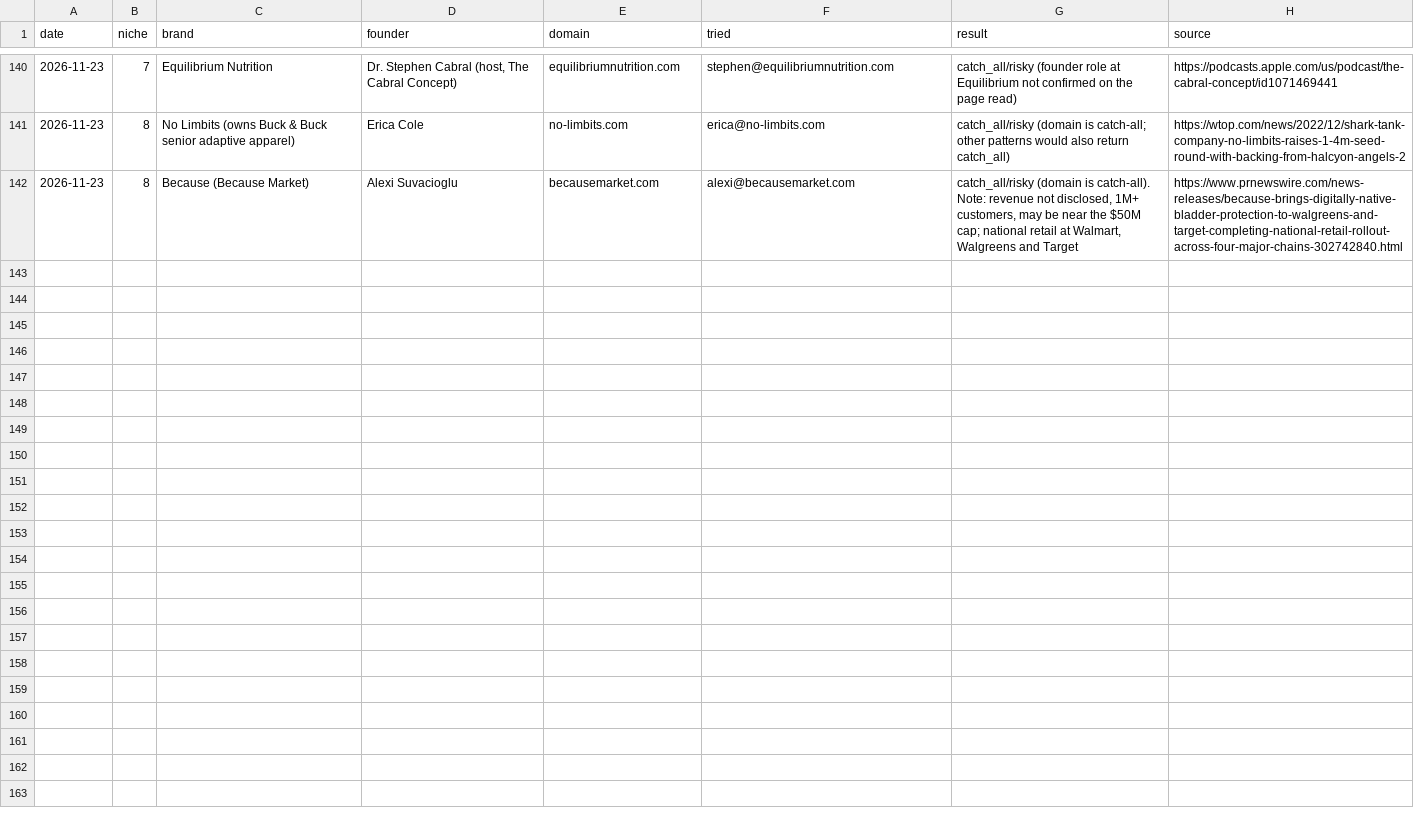
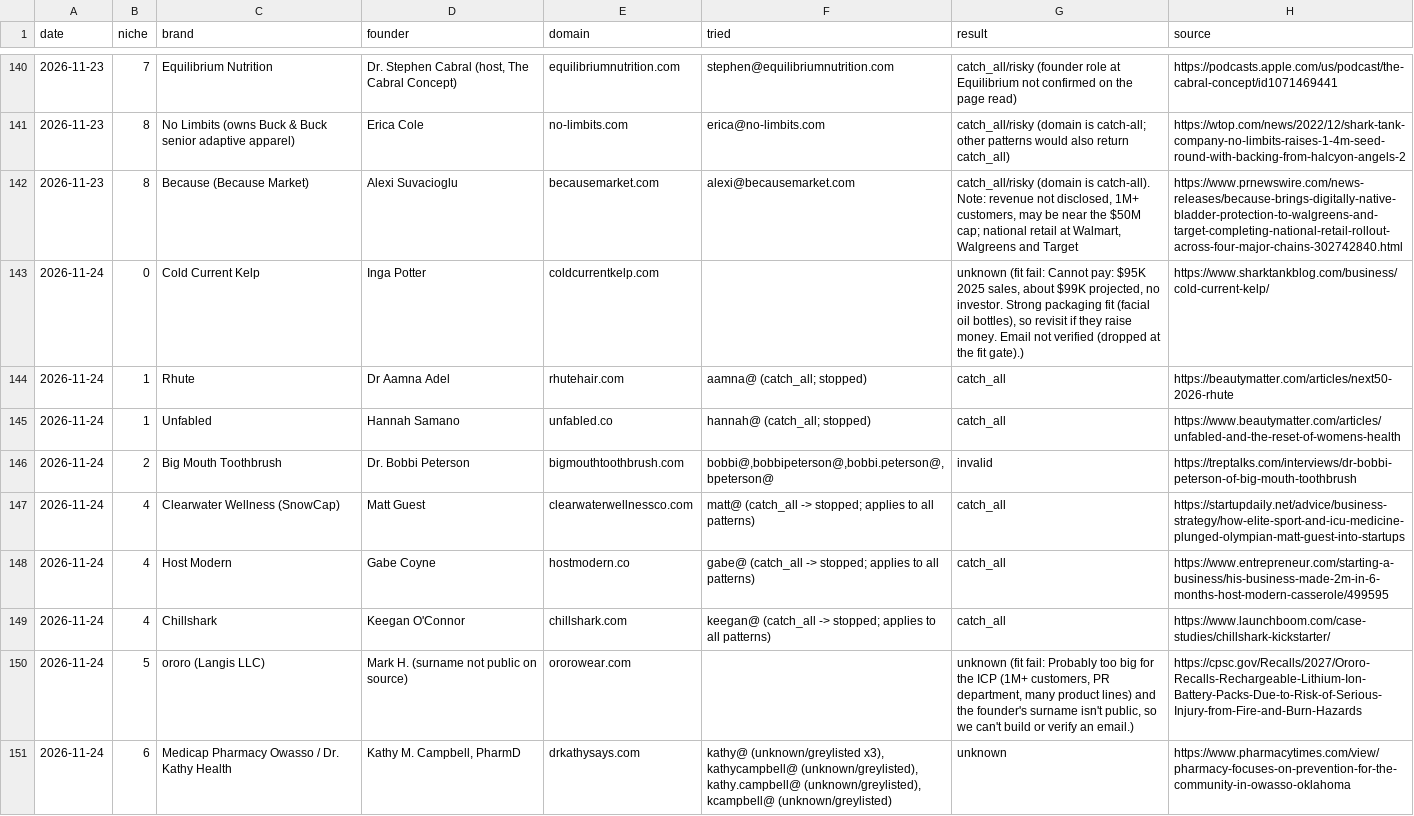
Before and after one commit to contactsalehinahmedpolin-collab/sapphire-brain, a CSV file: pipeline/linkedin_manual.csv, drawn as a sheet; only a part is shown, gaps mark what is left out; the diff covers the shown part only; the diff names each change by its address in the sheet, - before the commit and + after, or states it on an @@ line.

```diff
--- a/pipeline/linkedin_manual.csv
+++ b/pipeline/linkedin_manual.csv
+row 143: 2026-11-24 | 0 | Cold Current Kelp | Inga Potter | coldcurrentkelp.com |  | unknown (fit fail: Cannot pay: $95K 2025 sales, about $99K projected, no investor. Strong packaging fit (facial oil bottles), so revisit if they raise money. Email not verified (dropped at the fit gate).) | https://www.sharktankblog.com/business/cold-current-kelp/
+row 144: 2026-11-24 | 1 | Rhute | Dr Aamna Adel | rhutehair.com | aamna@ (catch_all; stopped) | catch_all | https://beautymatter.com/articles/next50-2026-rhute
+row 145: 2026-11-24 | 1 | Unfabled | Hannah Samano | unfabled.co | hannah@ (catch_all; stopped) | catch_all | https://www.beautymatter.com/articles/unfabled-and-the-reset-of-womens-health
+row 146: 2026-11-24 | 2 | Big Mouth Toothbrush | Dr. Bobbi Peterson | bigmouthtoothbrush.com | bobbi@,bobbipeterson@,bobbi.peterson@,bpeterson@ | invalid | https://treptalks.com/interviews/dr-bobbi-peterson-of-big-mouth-toothbrush
+row 147: 2026-11-24 | 4 | Clearwater Wellness (SnowCap) | Matt Guest | clearwaterwellnessco.com | matt@ (catch_all -> stopped; applies to all patterns) | catch_all | https://startupdaily.net/advice/business-strategy/how-elite-sport-and-icu-medicine-plunged-olympian-matt-guest-into-startups
+row 148: 2026-11-24 | 4 | Host Modern | Gabe Coyne | hostmodern.co | gabe@ (catch_all -> stopped; applies to all patterns) | catch_all | https://www.entrepreneur.com/starting-a-business/his-business-made-2m-in-6-months-host-modern-casserole/499595
+row 149: 2026-11-24 | 4 | Chillshark | Keegan O'Connor | chillshark.com | keegan@ (catch_all -> stopped; applies to all patterns) | catch_all | https://www.launchboom.com/case-studies/chillshark-kickstarter/
+row 150: 2026-11-24 | 5 | ororo (Langis LLC) | Mark H. (surname not public on source) | ororowear.com |  | unknown (fit fail: Probably too big for the ICP (1M+ customers, PR department, many product lines) and the founder's surname isn't public, so we can't build or verify an email.) | https://cpsc.gov/Recalls/2027/Ororo-Recalls-Rechargeable-Lithium-Ion-Battery-Packs-Due-to-Risk-of-Serious-Injury-from-Fire-and-Burn-Hazards
+row 151: 2026-11-24 | 6 | Medicap Pharmacy Owasso / Dr. Kathy Health | Kathy M. Campbell, PharmD | drkathysays.com | kathy@ (unknown/greylisted x3), kathycampbell@ (unknown/greylisted), kathy.campbell@ (unknown/greylisted), kcampbell@ (unknown/greylisted) | unknown | https://www.pharmacytimes.com/view/pharmacy-focuses-on-prevention-for-the-community-in-owasso-oklahoma
```
Also changed, not shown: 8 added rows elsewhere in this file, pipeline/new_leads.csv, 29 other files.
